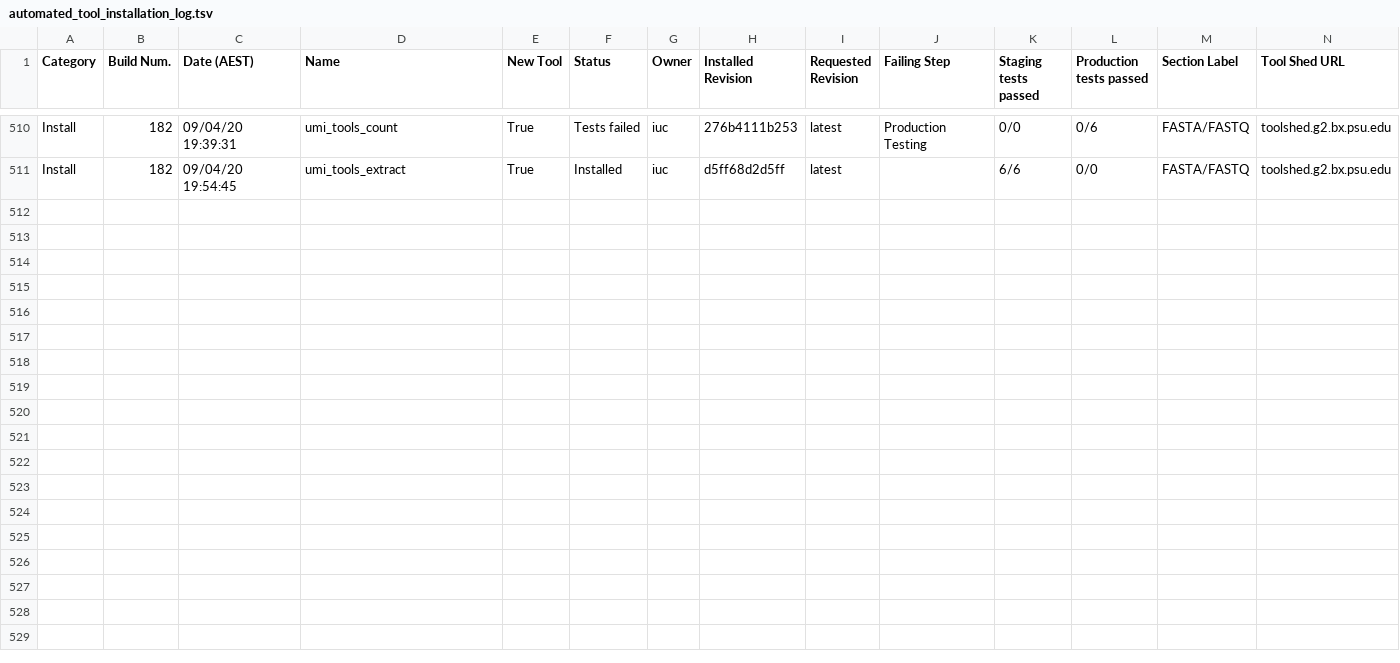
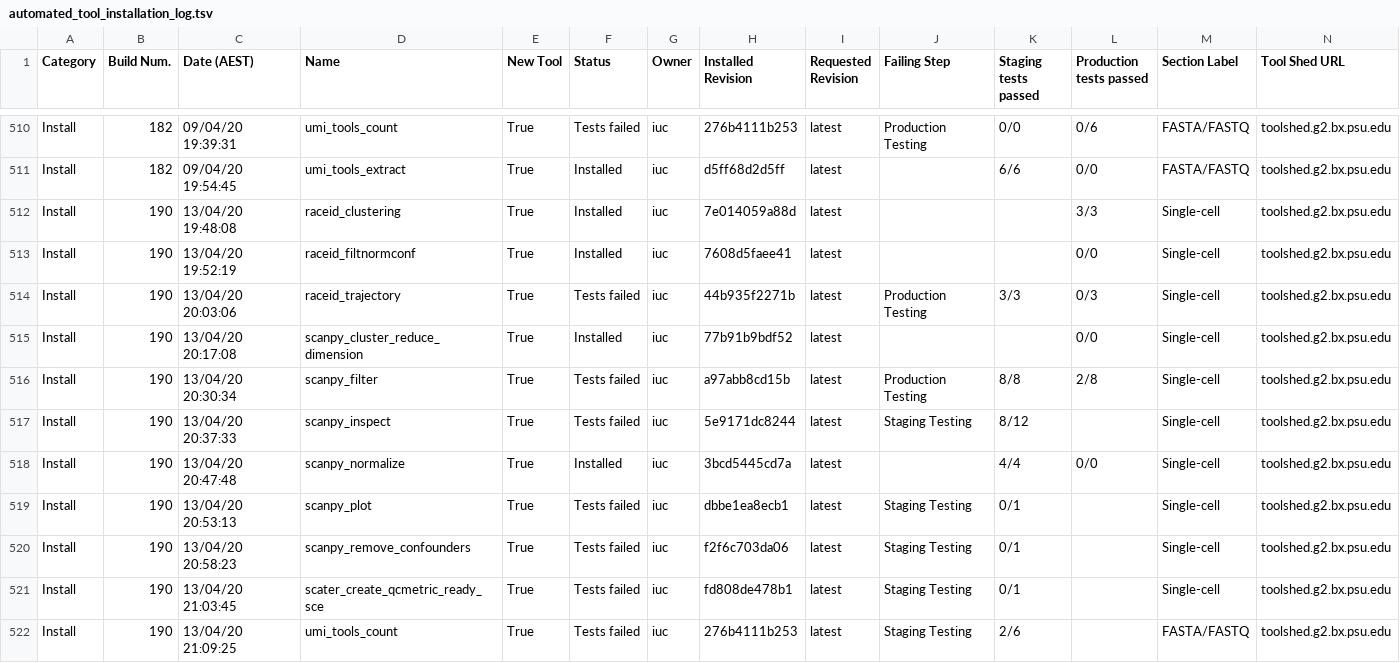
Before and after one commit to usegalaxy-au/usegalaxy-au-tools, a TSV file: automated_tool_installation_log.tsv, drawn as a sheet; only a part is shown, gaps mark what is left out; rows hold the shown columns only; the diff names each change by its address in the sheet, - before the commit and + after, or states it on an @@ line.

Commit message:
Jenkins install build 190.

```diff
--- a/automated_tool_installation_log.tsv
+++ b/automated_tool_installation_log.tsv
+row 512: Install | 190 | 13/04/20 19:48:08 | raceid_clustering | True | Installed | iuc | 7e014059a88d | latest |  |  | 3/3 | Single-cell | toolshed.g2.bx.psu.edu
+row 513: Install | 190 | 13/04/20 19:52:19 | raceid_filtnormconf | True | Installed | iuc | 7608d5faee41 | latest |  |  | 0/0 | Single-cell | toolshed.g2.bx.psu.edu
+row 514: Install | 190 | 13/04/20 20:03:06 | raceid_trajectory | True | Tests failed | iuc | 44b935f2271b | latest | Production Testing | 3/3 | 0/3 | Single-cell | toolshed.g2.bx.psu.edu
+row 515: Install | 190 | 13/04/20 20:17:08 | scanpy_cluster_reduce_dimension | True | Installed | iuc | 77b91b9bdf52 | latest |  |  | 0/0 | Single-cell | toolshed.g2.bx.psu.edu
+row 516: Install | 190 | 13/04/20 20:30:34 | scanpy_filter | True | Tests failed | iuc | a97abb8cd15b | latest | Production Testing | 8/8 | 2/8 | Single-cell | toolshed.g2.bx.psu.edu
+row 517: Install | 190 | 13/04/20 20:37:33 | scanpy_inspect | True | Tests failed | iuc | 5e9171dc8244 | latest | Staging Testing | 8/12 |  | Single-cell | toolshed.g2.bx.psu.edu
+row 518: Install | 190 | 13/04/20 20:47:48 | scanpy_normalize | True | Installed | iuc | 3bcd5445cd7a | latest |  | 4/4 | 0/0 | Single-cell | toolshed.g2.bx.psu.edu
+row 519: Install | 190 | 13/04/20 20:53:13 | scanpy_plot | True | Tests failed | iuc | dbbe1ea8ecb1 | latest | Staging Testing | 0/1 |  | Single-cell | toolshed.g2.bx.psu.edu
+row 520: Install | 190 | 13/04/20 20:58:23 | scanpy_remove_confounders | True | Tests failed | iuc | f2f6c703da06 | latest | Staging Testing | 0/1 |  | Single-cell | toolshed.g2.bx.psu.edu
+row 521: Install | 190 | 13/04/20 21:03:45 | scater_create_qcmetric_ready_sce | True | Tests failed | iuc | fd808de478b1 | latest | Staging Testing | 0/1 |  | Single-cell | toolshed.g2.bx.psu.edu
+row 522: Install | 190 | 13/04/20 21:09:25 | umi_tools_count | True | Tests failed | iuc | 276b4111b253 | latest | Staging Testing | 2/6 |  | FASTA/FASTQ | toolshed.g2.bx.psu.edu
```
Also changed, not shown: 16 other files.
